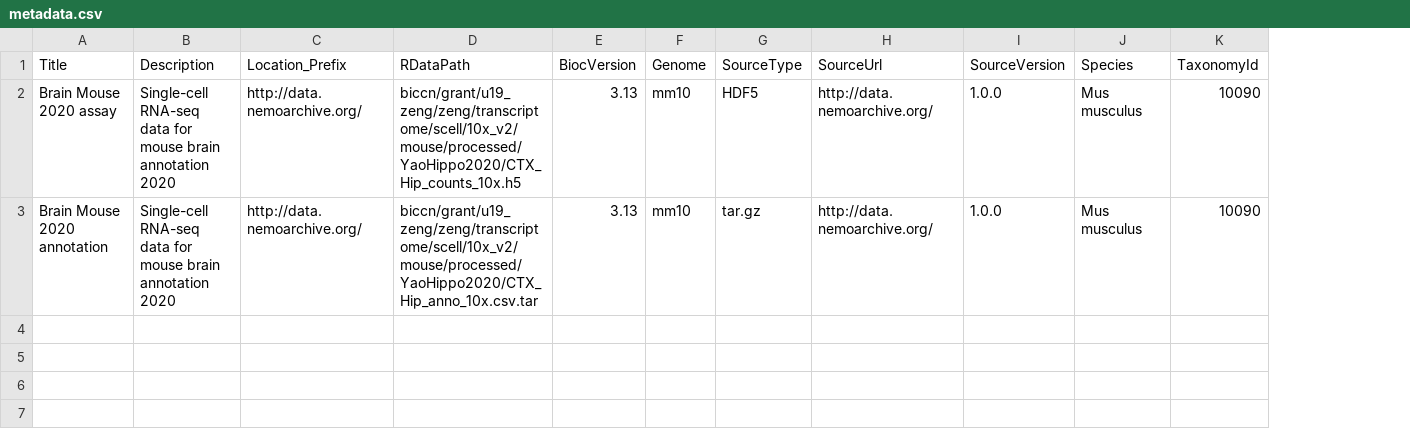
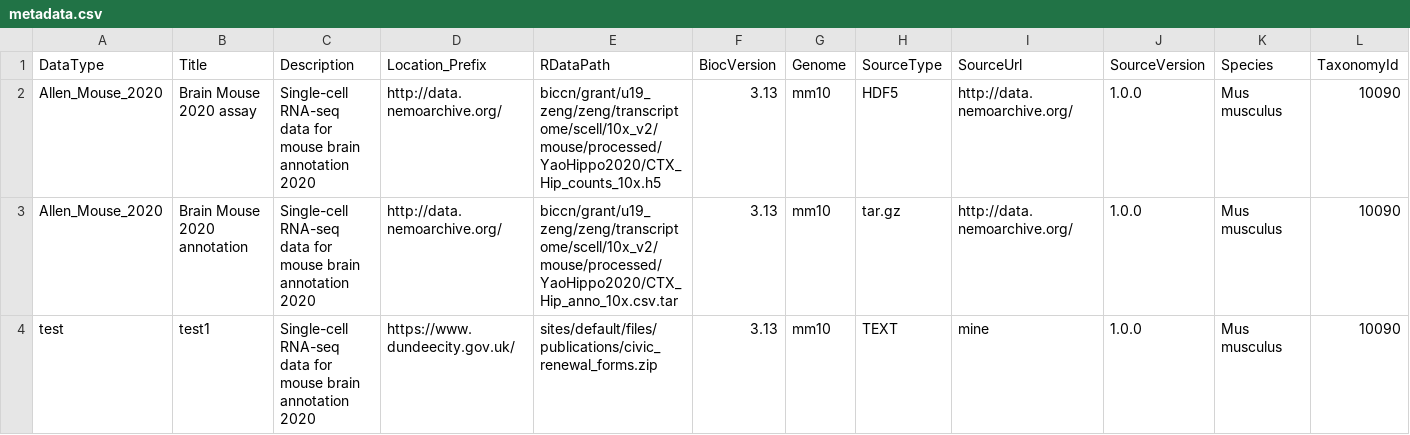
Before and after one commit to drighelli/AllenInstituteBrainData, a CSV file: inst/extdata/metadata.csv, drawn as a sheet; only a part is shown; rows hold the shown columns only; the diff names each change by its address in the sheet, - before the commit and + after, or states it on an @@ line.

```diff
--- a/inst/extdata/metadata.csv
+++ b/inst/extdata/metadata.csv
+column A (DataType), rows 2-3: Allen_Mouse_2020 | Allen_Mouse_2020
+row 4: test | test1 | Single-cell RNA-seq data for mouse brain annotation 2020 | https://www.dundeecity.gov.uk/ | sites/default/files/publications/civic_renewal_forms.zip | 3.13 | mm10 | TEXT | mine | 1.0.0 | Mus musculus | 10090
```
Also changed, not shown: 3 other files.
